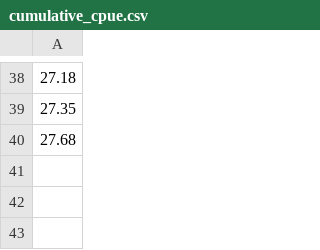
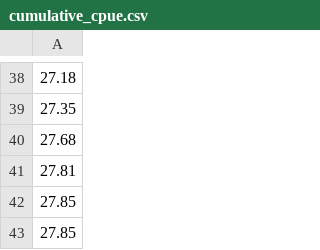
Before and after one commit to amoeba/2017-yukon-forecasting, a CSV file: daily_forecast/cumulative_cpue.csv, drawn as a sheet; only a part is shown, gaps mark what is left out; the diff names each change by its address in the sheet, - before the commit and + after, or states it on an @@ line.

```diff
--- a/daily_forecast/cumulative_cpue.csv
+++ b/daily_forecast/cumulative_cpue.csv
+row 41: 27.81
+row 42: 27.85
+row 43: 27.85
```
Also changed, not shown: daily_forecast/estimated.csv, data/inseason.csv, 2 other files.
